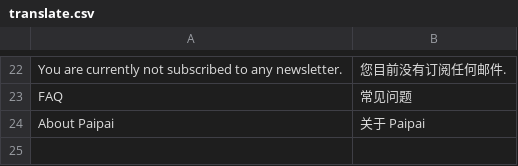
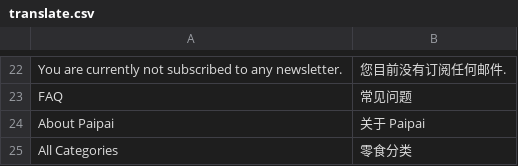
Before and after one commit to bozway/paipai, a CSV file: app/design/frontend/default/default/locale/zh_CN/translate.csv, drawn as a sheet; only a part is shown, gaps mark what is left out; the diff names each change by its address in the sheet, - before the commit and + after, or states it on an @@ line.

```diff
--- a/app/design/frontend/default/default/locale/zh_CN/translate.csv
+++ b/app/design/frontend/default/default/locale/zh_CN/translate.csv
+row 25: All Categories | 零食分类
```
Also changed, not shown: 4 other files.
